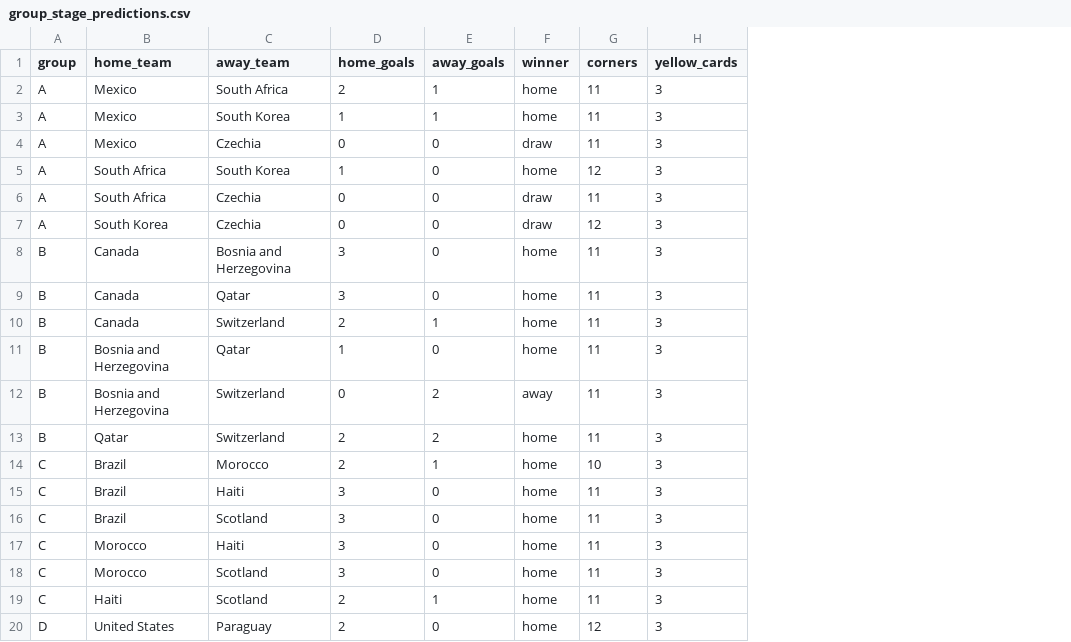
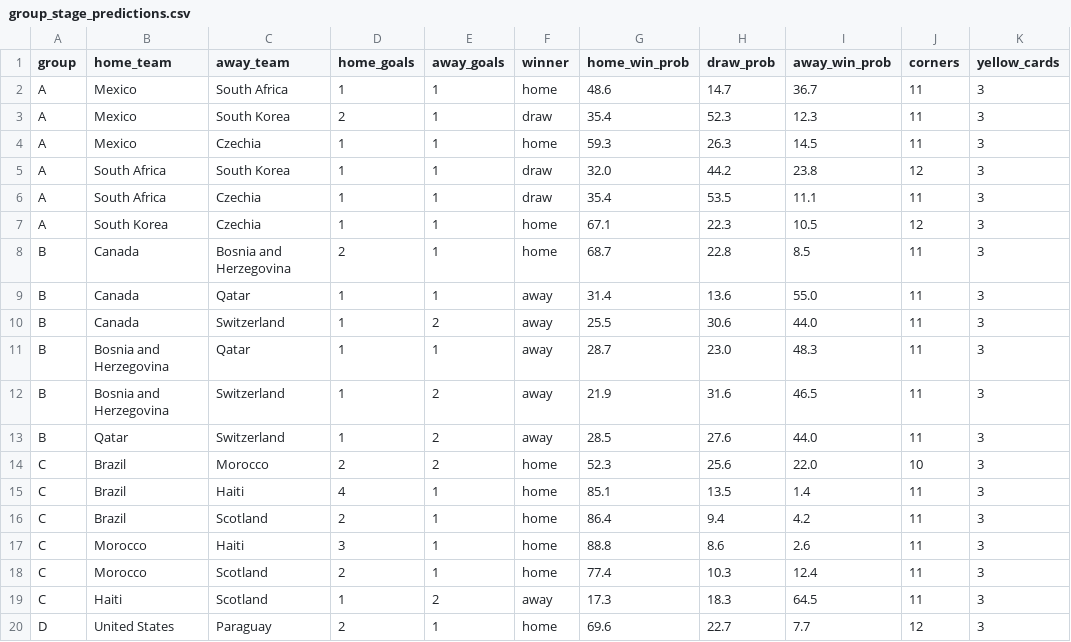
Before and after one commit to bipasnadulal/fifa-predictor, a CSV file: outputs/group_stage_predictions.csv, drawn as a sheet; only a part is shown; the diff covers the shown part only; the diff names each change by its address in the sheet, - before the commit and + after, or states it on an @@ line.

Commit message:
added ml prediction

```diff
--- a/outputs/group_stage_predictions.csv
+++ b/outputs/group_stage_predictions.csv
+column G (home_win_prob), rows 2-20: 48.6 | 35.4 | 59.3 | 32.0 | 35.4 | 67.1 | 68.7 | 31.4 | 25.5 | 28.7 | 21.9 | 28.5 | 52.3 | 85.1 | 86.4 | 88.8 | 77.4 | 17.3 | 69.6
+column H (draw_prob), rows 2-20: 14.7 | 52.3 | 26.3 | 44.2 | 53.5 | 22.3 | 22.8 | 13.6 | 30.6 | 23.0 | 31.6 | 27.6 | 25.6 | 13.5 | 9.4 | 8.6 | 10.3 | 18.3 | 22.7
+column I (away_win_prob), rows 2-20: 36.7 | 12.3 | 14.5 | 23.8 | 11.1 | 10.5 | 8.5 | 55.0 | 44.0 | 48.3 | 46.5 | 44.0 | 22.0 | 1.4 | 4.2 | 2.6 | 12.4 | 64.5 | 7.7
-D2 (home_goals): 2
+D2 (home_goals): 1
-D3 (home_goals): 1
+D3 (home_goals): 2
-F3 (winner): home
+F3 (winner): draw
-D4 (home_goals): 0
+D4 (home_goals): 1
-E4:E9 (away_goals): 0
+E4:E9 (away_goals): 1
-F4 (winner): draw
+F4 (winner): home
-F5 (winner): home
+F5 (winner): draw
-D6:D7 (home_goals): 0
+D6:D7 (home_goals): 1
-F7 (winner): draw
+F7 (winner): home
-D8 (home_goals): 3
+D8 (home_goals): 2
-D9 (home_goals): 3
+D9 (home_goals): 1
-F9:F11 (winner): home
+F9:F11 (winner): away
-D10 (home_goals): 2
+D10 (home_goals): 1
-E10 (away_goals): 1
+E10 (away_goals): 2
-E11 (away_goals): 0
+E11 (away_goals): 1
-D12 (home_goals): 0
+D12 (home_goals): 1
-D13 (home_goals): 2
+D13 (home_goals): 1
-F13 (winner): home
+F13 (winner): away
-E14 (away_goals): 1
+E14 (away_goals): 2
-D15 (home_goals): 3
+D15 (home_goals): 4
-E15:E18 (away_goals): 0
+E15:E18 (away_goals): 1
-D16 (home_goals): 3
+D16 (home_goals): 2
-D18 (home_goals): 3
+D18 (home_goals): 2
-D19 (home_goals): 2
+D19 (home_goals): 1
-E19 (away_goals): 1
+E19 (away_goals): 2
-F19 (winner): home
+F19 (winner): away
-E20 (away_goals): 0
+E20 (away_goals): 1
```
Also changed, not shown: 94 edited cells elsewhere in this file, outputs/group_standings.csv, outputs/knockout_predictions.csv, 1 other file.
